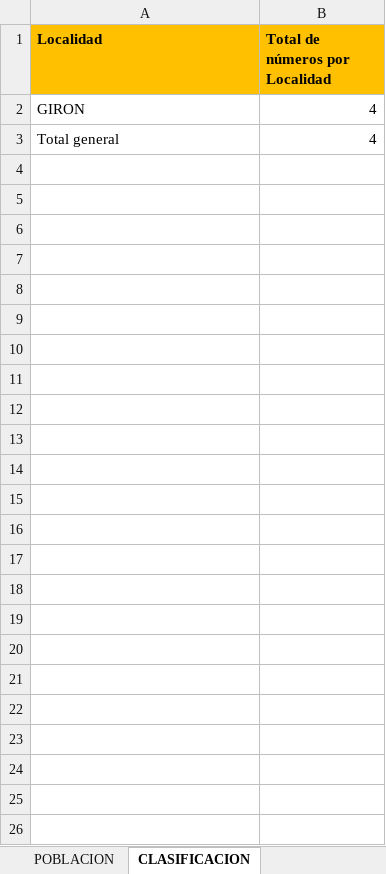
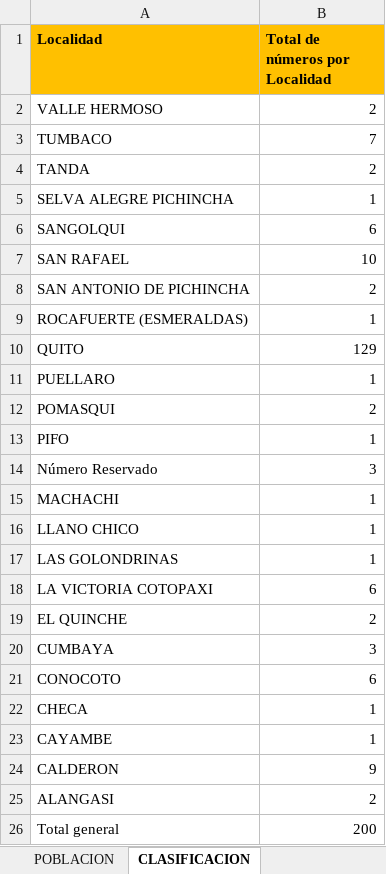
Before and after one commit to GusEgas/Uipath_RPA_Egas_Gustavo, an Excel workbook: ContactosApellido.xlsm, sheet CLASIFICACION, drawn as a sheet; values as stored, in another font and other column widths than the file's, no borders; removed rows and columns are numbered as before the commit, all else as after; the diff names each change by its address in the sheet, - before the commit and + after, or states it on an @@ line.

```diff
--- a/ContactosApellido.xlsm (sheet CLASIFICACION)
+++ b/ContactosApellido.xlsm (sheet CLASIFICACION)
-row 2: GIRON | 4
+row 2: VALLE HERMOSO | 2
+row 3: TUMBACO | 7
+row 4: TANDA | 2
+row 5: SELVA ALEGRE PICHINCHA | 1
+row 6: SANGOLQUI | 6
+row 7: SAN RAFAEL | 10
+row 8: SAN ANTONIO DE PICHINCHA | 2
+row 9: ROCAFUERTE (ESMERALDAS) | 1
+row 10: QUITO | 129
+row 11: PUELLARO | 1
+row 12: POMASQUI | 2
+row 13: PIFO | 1
+row 14: Número Reservado | 3
+row 15: MACHACHI | 1
+row 16: LLANO CHICO | 1
+row 17: LAS GOLONDRINAS | 1
+row 18: LA VICTORIA COTOPAXI | 6
+row 19: EL QUINCHE | 2
+row 20: CUMBAYA | 3
+row 21: CONOCOTO | 6
+row 22: CHECA | 1
+row 23: CAYAMBE | 1
+row 24: CALDERON | 9
+row 25: ALANGASI | 2
-B26 (Total de números por Localidad): 4
+B26 (Total de números por Localidad): 200
```
Also changed, not shown: sheet POBLACION, 1 other file.
